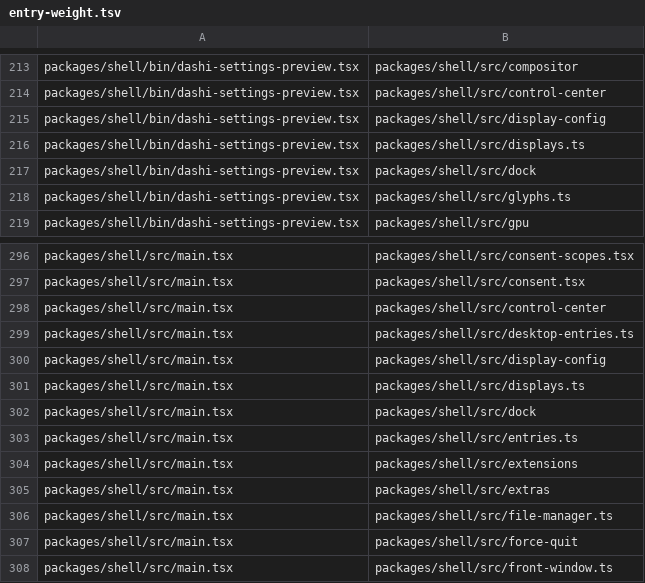
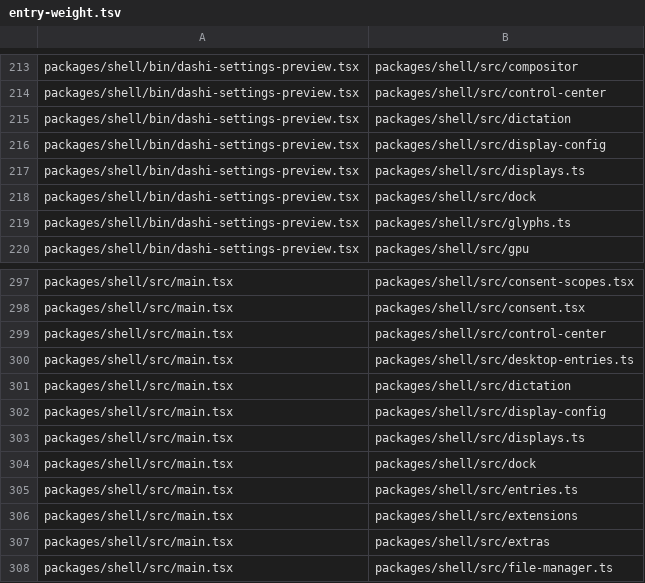
Before and after one commit to Netko-Labs/dashiOS, a TSV file: scripts/lists/entry-weight.tsv, drawn as a sheet; only a part is shown, gaps mark what is left out; the shorter side is filled out with more unchanged rows.

Commit message:
feat(dictation): the dictation key types what is said, tidied by rule; ❖Space kept down talks to Dashi; hands-free; the keys in Settings › Voice

```diff
--- a/scripts/lists/entry-weight.tsv
+++ b/scripts/lists/entry-weight.tsv
@@ -214,2 +214,3 @@ packages/shell/bin/dashi-settings-preview.tsx	packages/shell/src/compositor
 packages/shell/bin/dashi-settings-preview.tsx	packages/shell/src/control-center
+packages/shell/bin/dashi-settings-preview.tsx	packages/shell/src/dictation
 packages/shell/bin/dashi-settings-preview.tsx	packages/shell/src/display-config
@@ -299,2 +300,3 @@ packages/shell/src/main.tsx	packages/shell/src/control-center
 packages/shell/src/main.tsx	packages/shell/src/desktop-entries.ts
+packages/shell/src/main.tsx	packages/shell/src/dictation
 packages/shell/src/main.tsx	packages/shell/src/display-config
```
Also changed, not shown: 40 other files.
